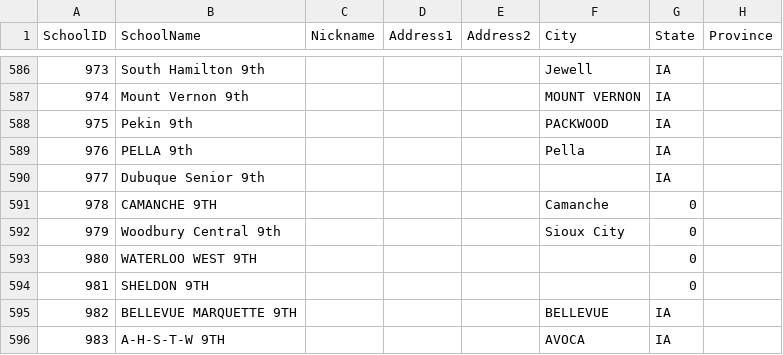
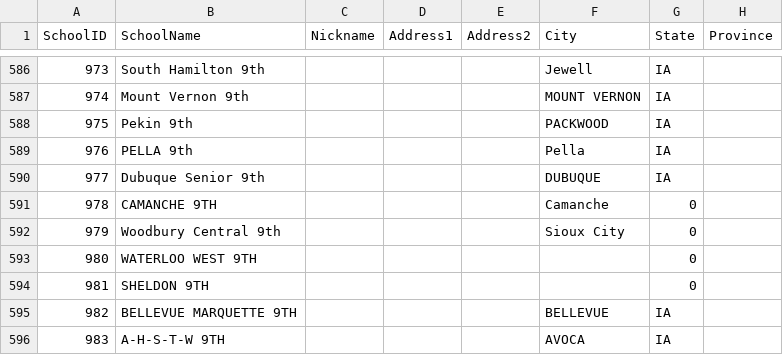
Before and after one commit to unitink72/speechsched, a CSV file: 2018Master/schoolsExport.csv, drawn as a sheet; only a part is shown, gaps mark what is left out; the diff names each change by its address in the sheet, - before the commit and + after, or states it on an @@ line.

Commit message:
updated master file

```diff
--- a/2018Master/schoolsExport.csv
+++ b/2018Master/schoolsExport.csv
-F590 (City): (empty)
+F590 (City): DUBUQUE
```
Also changed, not shown: 1 other file.
